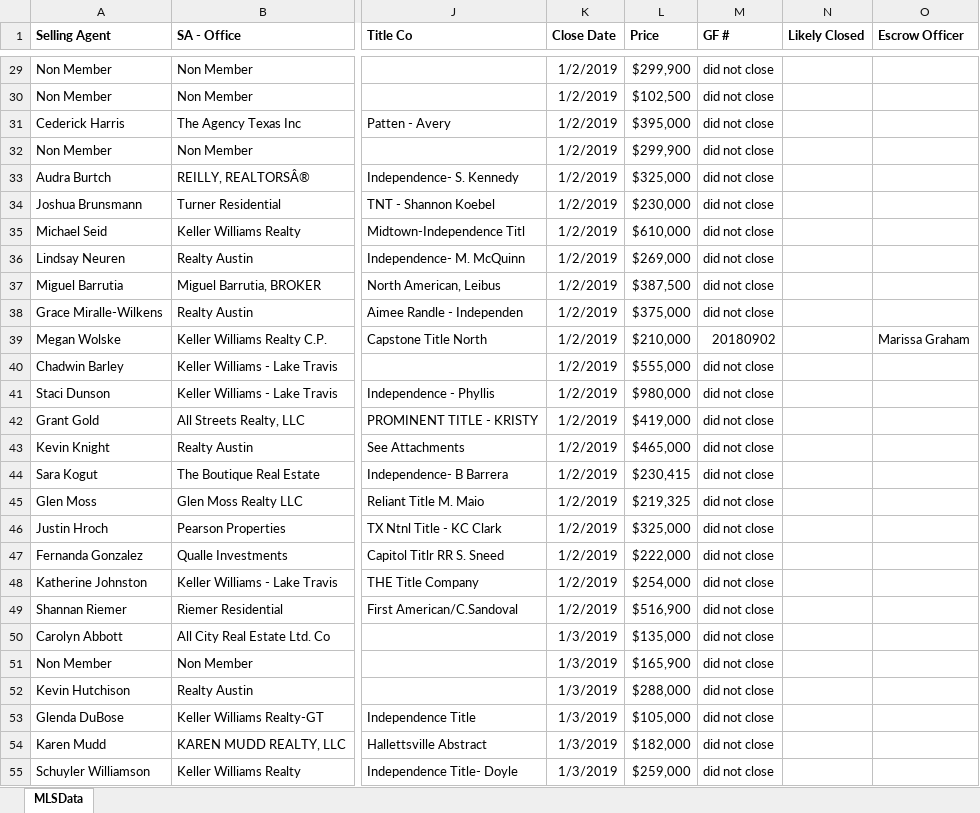
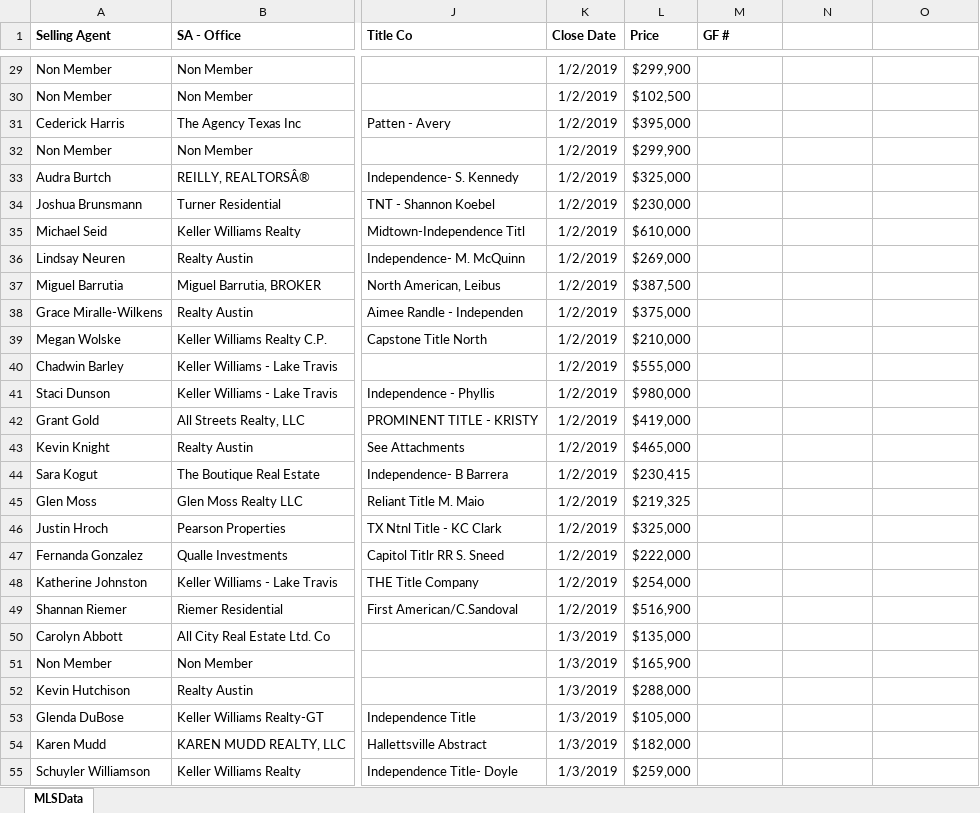
Before and after one commit to BuschEric97/HatcoMarketShareHelper, an Excel workbook: Testing Files/Determiner Test Files/CapstoneMLSDataTestingSmall.xlsx, sheet MLSData, drawn as a sheet; only a part is shown, gaps mark what is left out; values as stored, in another font and other column widths than the file's, no borders; the diff covers the shown part only; the diff names each change by its address in the sheet, - before the commit and + after, or states it on an @@ line.

```diff
--- a/Testing Files/Determiner Test Files/CapstoneMLSDataTestingSmall.xlsx (sheet MLSData)
+++ b/Testing Files/Determiner Test Files/CapstoneMLSDataTestingSmall.xlsx (sheet MLSData)
-N1: Likely Closed
+N1: (empty)
-O1: Escrow Officer
+O1: (empty)
-M29:M38 (GF #): did not close
+M29:M38 (GF #): (empty)
-M39 (GF #): 20180902
+M39 (GF #): (empty)
-O39: Marissa Graham
+O39: (empty)
-M40:M55 (GF #): did not close
+M40:M55 (GF #): (empty)
```
Also changed, not shown: 99 edited cells elsewhere in this sheet, 1 other file.
